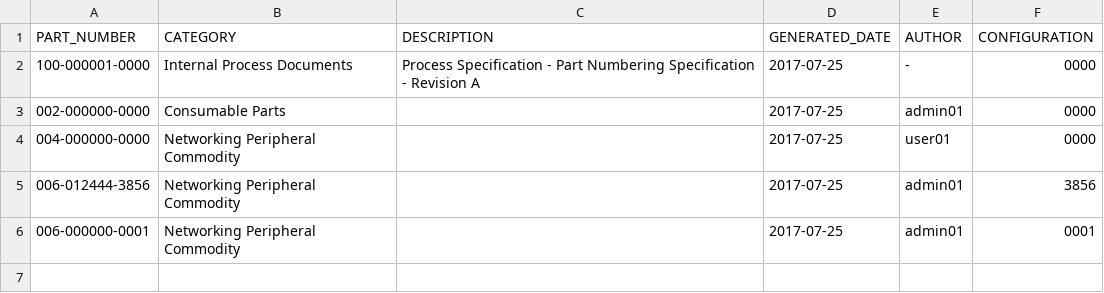
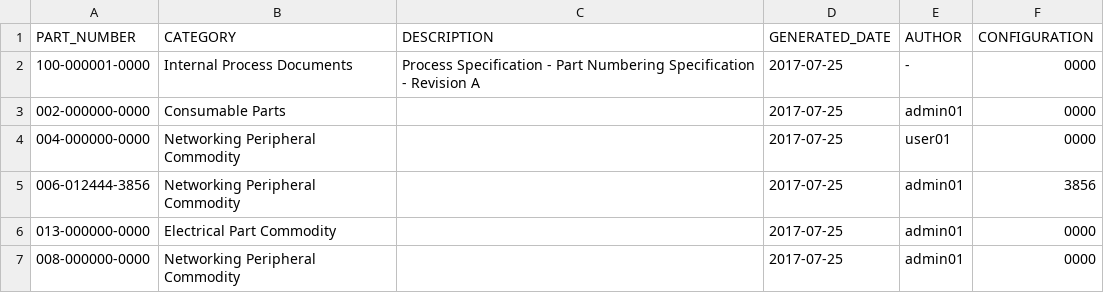
Before and after one commit to denisefuraque/xepto_part_numbering_system, a CSV file: part_number_csv.csv, drawn as a sheet.

Commit message:
add mod_data_ad;

```diff
--- a/part_number_csv.csv
+++ b/part_number_csv.csv
@@ -5,2 +5,3 @@ PART_NUMBER,CATEGORY,DESCRIPTION,GENERATED_DATE,AUTHOR,CONFIGURATION,
 006-012444-3856,Networking Peripheral Commodity,,2017-07-25,admin01,3856
-006-000000-0001,Networking Peripheral Commodity,,2017-07-25,admin01,0001
+013-000000-0000,Electrical Part Commodity,,2017-07-25,admin01,0000
+008-000000-0000,Networking Peripheral Commodity,,2017-07-25,admin01,0000
```
Also changed, not shown: 4 other files.
